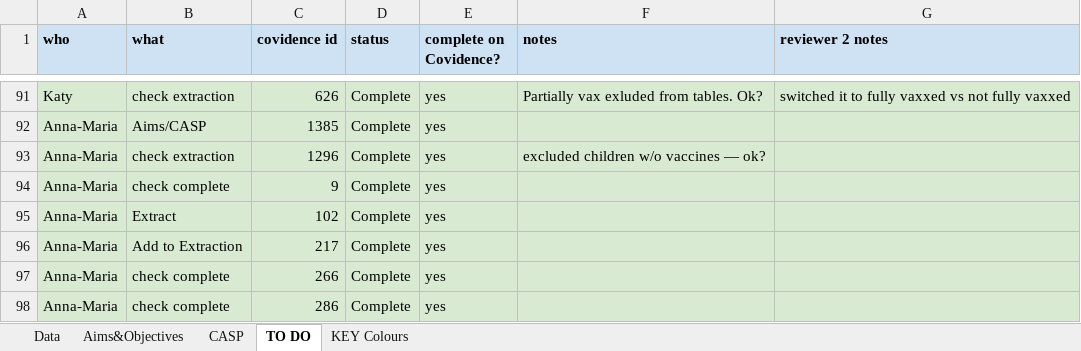
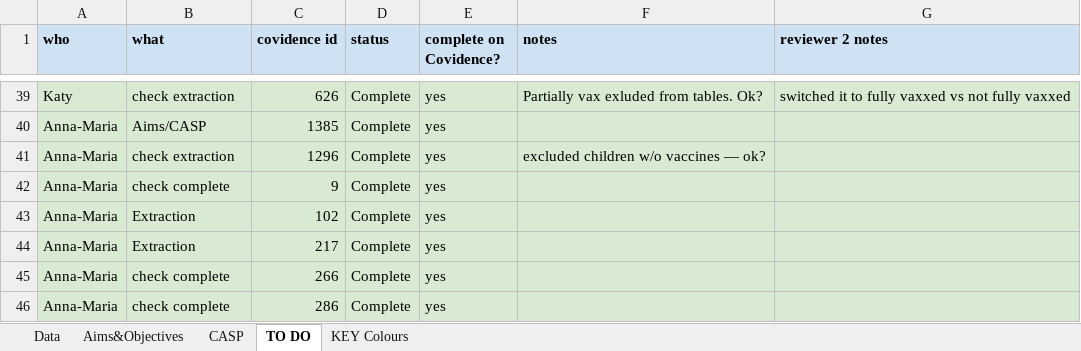
Before and after one commit to mrc-ide/vaccinequity_litreview, an Excel workbook: data/Data extraction vaccine equity.xlsx, sheet TO DO, drawn as a sheet; only a part is shown, gaps mark what is left out; values as stored, in another font and other column widths than the file's, no borders; charts and pictures not drawn; addresses are those after the commit; the diff covers the shown part only; the diff names each change by its address in the sheet, - before the commit and + after, or states it on an @@ line.

```diff
--- a/data/Data extraction vaccine equity.xlsx (sheet TO DO)
+++ b/data/Data extraction vaccine equity.xlsx (sheet TO DO)
-B43 (what): Extract
+B43 (what): Extraction
-B44 (what): Add to Extraction
+B44 (what): Extraction
```
Also changed, not shown: 69 added rows, 56 removed rows, 7 edited cells and cell formats elsewhere in this sheet, sheet CASP, sheet Data, sheet Aims&Objectives, sheet KEY Colours, formulas that keep their value, 5 other files.
